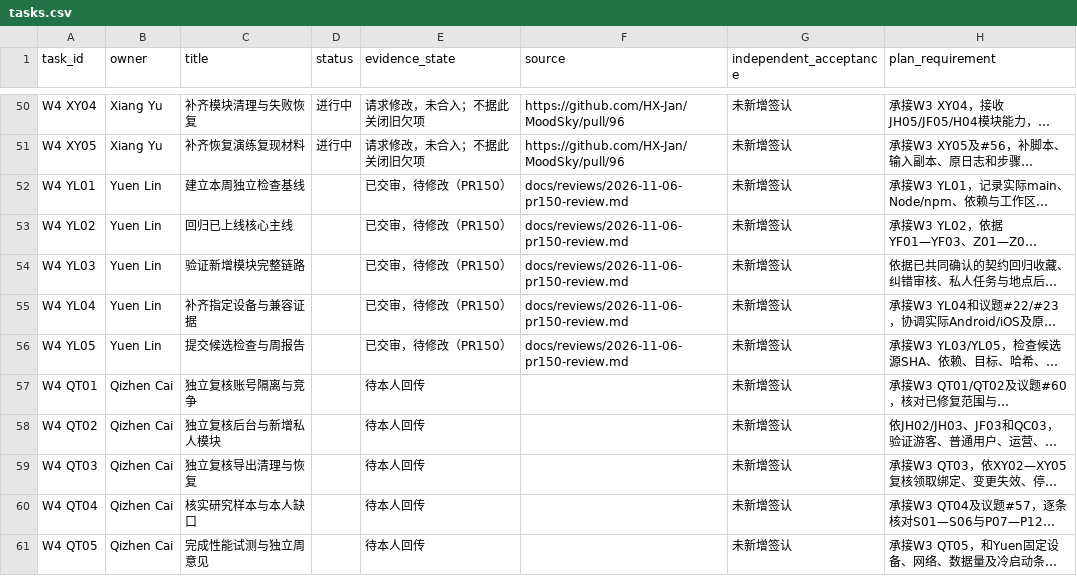
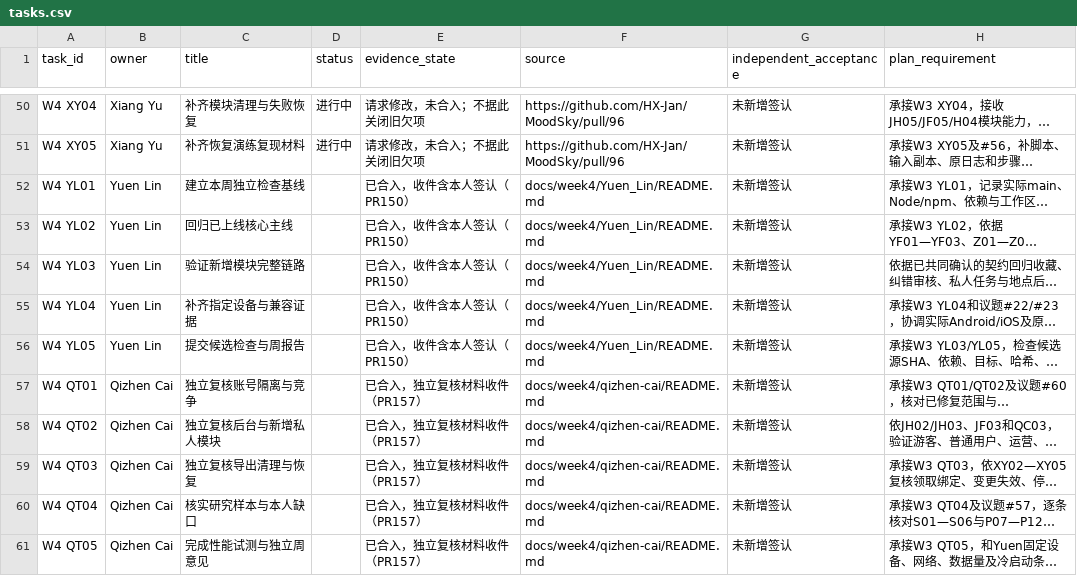
Before and after one commit to HX-Jan/MoodSky, a CSV file: docs/week4/tasks.csv, drawn as a sheet; only a part is shown, gaps mark what is left out; long unchanged cells end in …; the diff covers the shown part only; the diff names each change by its address in the sheet, - before the commit and + after, or states it on an @@ line.

Commit message:
fix(account): verify preference save receipts and reconcile week 4 intake (#158)
Co-authored-by: HX-Jan <319336175+HX-Jan@users.noreply.github.com>

```diff
--- a/docs/week4/tasks.csv
+++ b/docs/week4/tasks.csv
-E52:E56 (evidence_state): 已交审，待修改（PR150）
+E52:E56 (evidence_state): 已合入，收件含本人签认（PR150）
-F52:F56 (source): docs/reviews/2026-11-06-pr150-review.md
+F52:F56 (source): docs/week4/Yuen_Lin/README.md
-E57:E61 (evidence_state): 待本人回传
+E57:E61 (evidence_state): 已合入，独立复核材料收件（PR157）
-F57:F61 (source): (empty)
+F57:F61 (source): docs/week4/qizhen-cai/README.md
```
Also changed, not shown: 40 edited cells elsewhere in this file, 9 other files.
